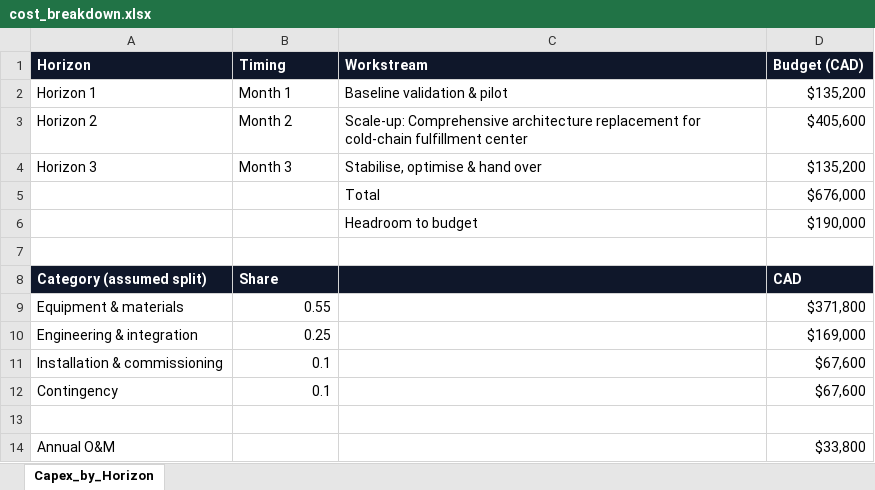
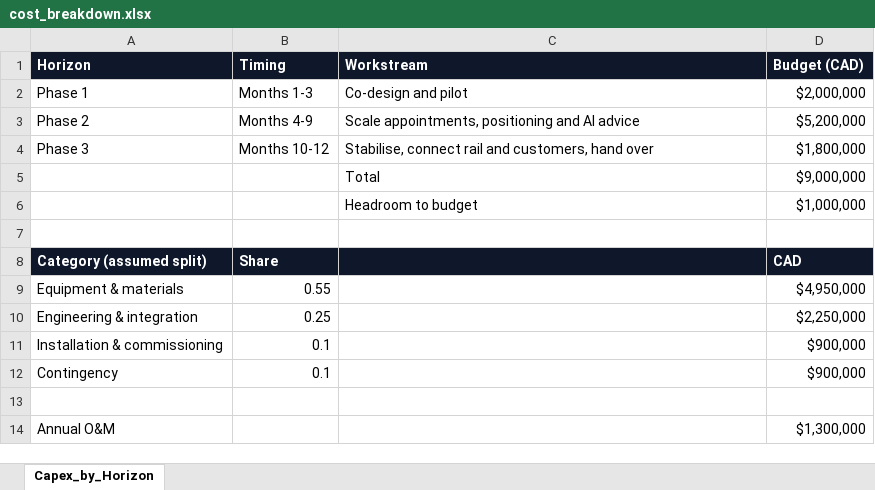
Before and after one commit to ys-sites/Case-Study, an Excel workbook: Finished Resources/05_Financial_Models/cost_breakdown.xlsx, sheet Capex_by_Horizon, drawn as a sheet; values as stored, in another font and other column widths than the file's, no borders; removed rows and columns are numbered as before the commit, all else as after; the diff names each change by its address in the sheet, - before the commit and + after, or states it on an @@ line.

```diff
--- a/Finished Resources/05_Financial_Models/cost_breakdown.xlsx (sheet Capex_by_Horizon)
+++ b/Finished Resources/05_Financial_Models/cost_breakdown.xlsx (sheet Capex_by_Horizon)
-row 2: Horizon 1 | Month 1 | Baseline validation & pilot | $135,200
-row 3: Horizon 2 | Month 2 | Scale-up: Comprehensive architecture replacement for cold-chain fulfillment center | $405,600
-row 4: Horizon 3 | Month 3 | Stabilise, optimise & hand over | $135,200
-row 5:  |  | Total | $676,000
-row 6:  |  | Headroom to budget | $190,000
+row 2: Phase 1 | Months 1-3 | Co-design and pilot | $2,000,000
+row 3: Phase 2 | Months 4-9 | Scale appointments, positioning and AI advice | $5,200,000
+row 4: Phase 3 | Months 10-12 | Stabilise, connect rail and customers, hand over | $1,800,000
+row 5:  |  | Total | $9,000,000
+row 6:  |  | Headroom to budget | $1,000,000
-D9 (Budget (CAD)): $371,800
+D9 (Budget (CAD)): $4,950,000
-D10 (Budget (CAD)): $169,000
+D10 (Budget (CAD)): $2,250,000
-D11:D12 (Budget (CAD)): $67,600
+D11:D12 (Budget (CAD)): $900,000
-D14 (Budget (CAD)): $33,800
+D14 (Budget (CAD)): $1,300,000
```
Also changed, not shown: Finished Resources/03_Brainstorming/evaluation_matrix.xlsx, Finished Resources/05_Financial_Models/financial_model.xlsx, 56 other files.
